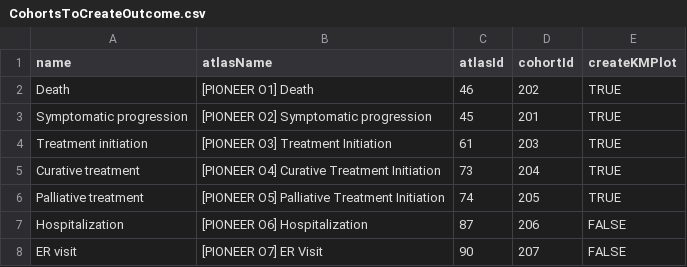
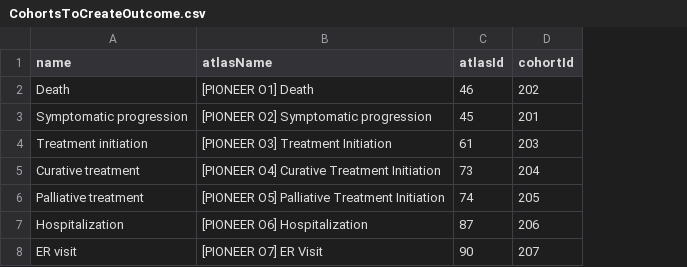
Before and after one commit to ohdsi-studies/PioneerWatchfulWaiting, a CSV file: inst/settings/CohortsToCreateOutcome.csv, drawn as a sheet; the diff names each change by its address in the sheet, - before the commit and + after, or states it on an @@ line.

Commit message:
Remove KMPlot setting

```diff
--- a/inst/settings/CohortsToCreateOutcome.csv
+++ b/inst/settings/CohortsToCreateOutcome.csv
-column E (createKMPlot), rows 2-8: TRUE | TRUE | TRUE | TRUE | TRUE | FALSE | FALSE
```
Also changed, not shown: 1 other file.
